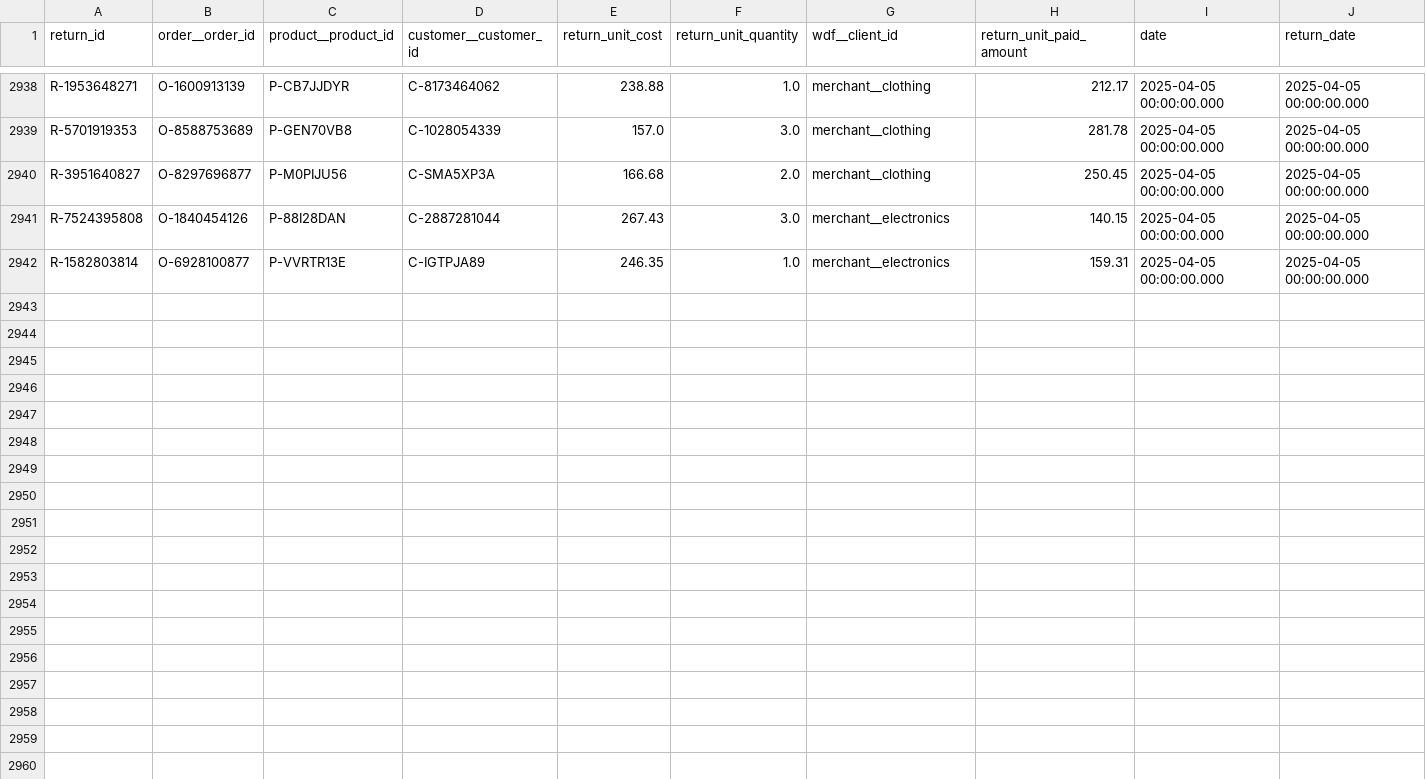
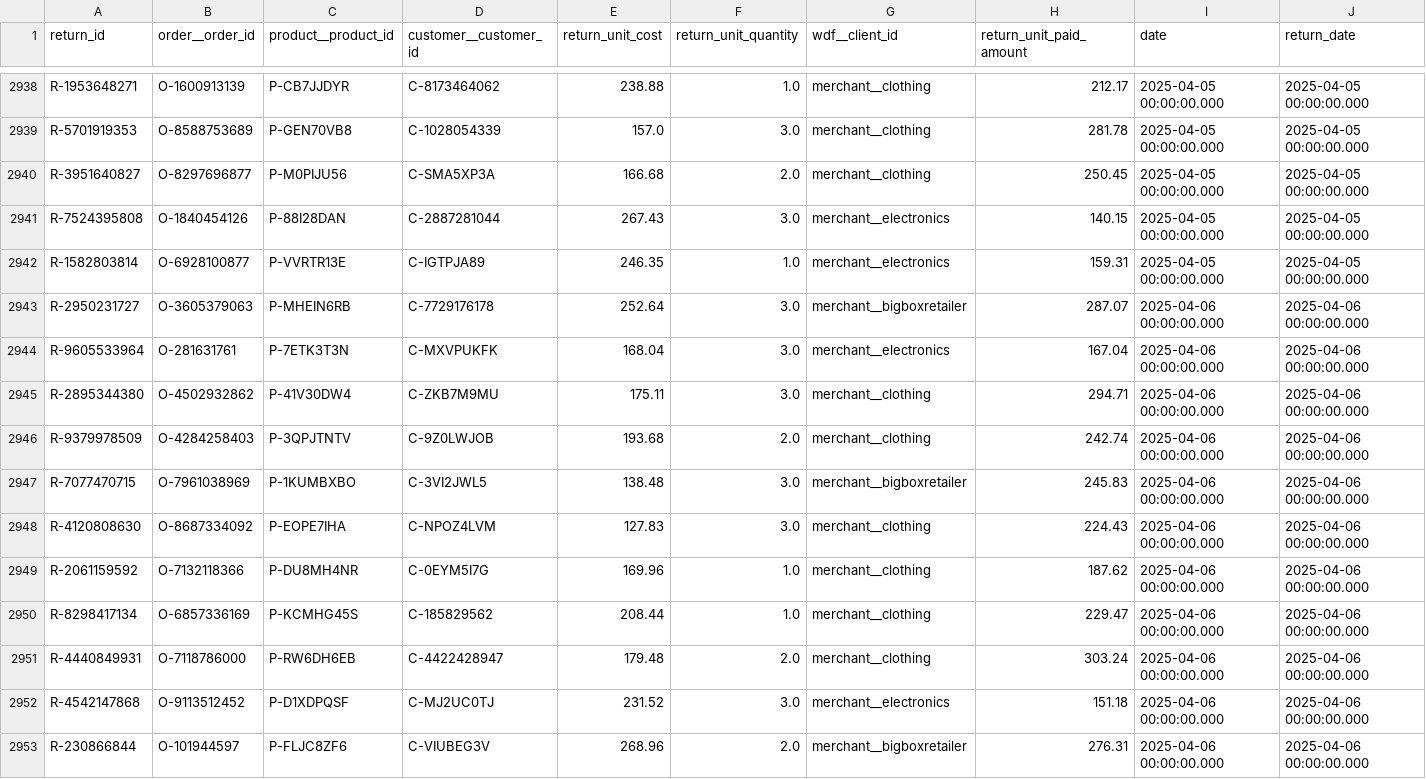
Before and after one commit to janpansky/demo_data, a CSV file: data/returns.csv, drawn as a sheet; only a part is shown, gaps mark what is left out; the diff names each change by its address in the sheet, - before the commit and + after, or states it on an @@ line.

```diff
--- a/data/returns.csv
+++ b/data/returns.csv
+row 2943: R-2950231727 | O-3605379063 | P-MHEIN6RB | C-7729176178 | 252.64 | 3.0 | merchant__bigboxretailer | 287.07 | 2025-04-06 00:00:00.000 | 2025-04-06 00:00:00.000
+row 2944: R-9605533964 | O-281631761 | P-7ETK3T3N | C-MXVPUKFK | 168.04 | 3.0 | merchant__electronics | 167.04 | 2025-04-06 00:00:00.000 | 2025-04-06 00:00:00.000
+row 2945: R-2895344380 | O-4502932862 | P-41V30DW4 | C-ZKB7M9MU | 175.11 | 3.0 | merchant__clothing | 294.71 | 2025-04-06 00:00:00.000 | 2025-04-06 00:00:00.000
+row 2946: R-9379978509 | O-4284258403 | P-3QPJTNTV | C-9Z0LWJOB | 193.68 | 2.0 | merchant__clothing | 242.74 | 2025-04-06 00:00:00.000 | 2025-04-06 00:00:00.000
+row 2947: R-7077470715 | O-7961038969 | P-1KUMBXBO | C-3VI2JWL5 | 138.48 | 3.0 | merchant__bigboxretailer | 245.83 | 2025-04-06 00:00:00.000 | 2025-04-06 00:00:00.000
+row 2948: R-4120808630 | O-8687334092 | P-EOPE7IHA | C-NPOZ4LVM | 127.83 | 3.0 | merchant__clothing | 224.43 | 2025-04-06 00:00:00.000 | 2025-04-06 00:00:00.000
+row 2949: R-2061159592 | O-7132118366 | P-DU8MH4NR | C-0EYM5I7G | 169.96 | 1.0 | merchant__clothing | 187.62 | 2025-04-06 00:00:00.000 | 2025-04-06 00:00:00.000
+row 2950: R-8298417134 | O-6857336169 | P-KCMHG45S | C-185829562 | 208.44 | 1.0 | merchant__clothing | 229.47 | 2025-04-06 00:00:00.000 | 2025-04-06 00:00:00.000
+row 2951: R-4440849931 | O-7118786000 | P-RW6DH6EB | C-4422428947 | 179.48 | 2.0 | merchant__clothing | 303.24 | 2025-04-06 00:00:00.000 | 2025-04-06 00:00:00.000
+row 2952: R-4542147868 | O-9113512452 | P-D1XDPQSF | C-MJ2UC0TJ | 231.52 | 3.0 | merchant__electronics | 151.18 | 2025-04-06 00:00:00.000 | 2025-04-06 00:00:00.000
+row 2953: R-230866844 | O-101944597 | P-FLJC8ZF6 | C-VIUBEG3V | 268.96 | 2.0 | merchant__bigboxretailer | 276.31 | 2025-04-06 00:00:00.000 | 2025-04-06 00:00:00.000
```
Also changed, not shown: data/customer.csv, 1 other file.
